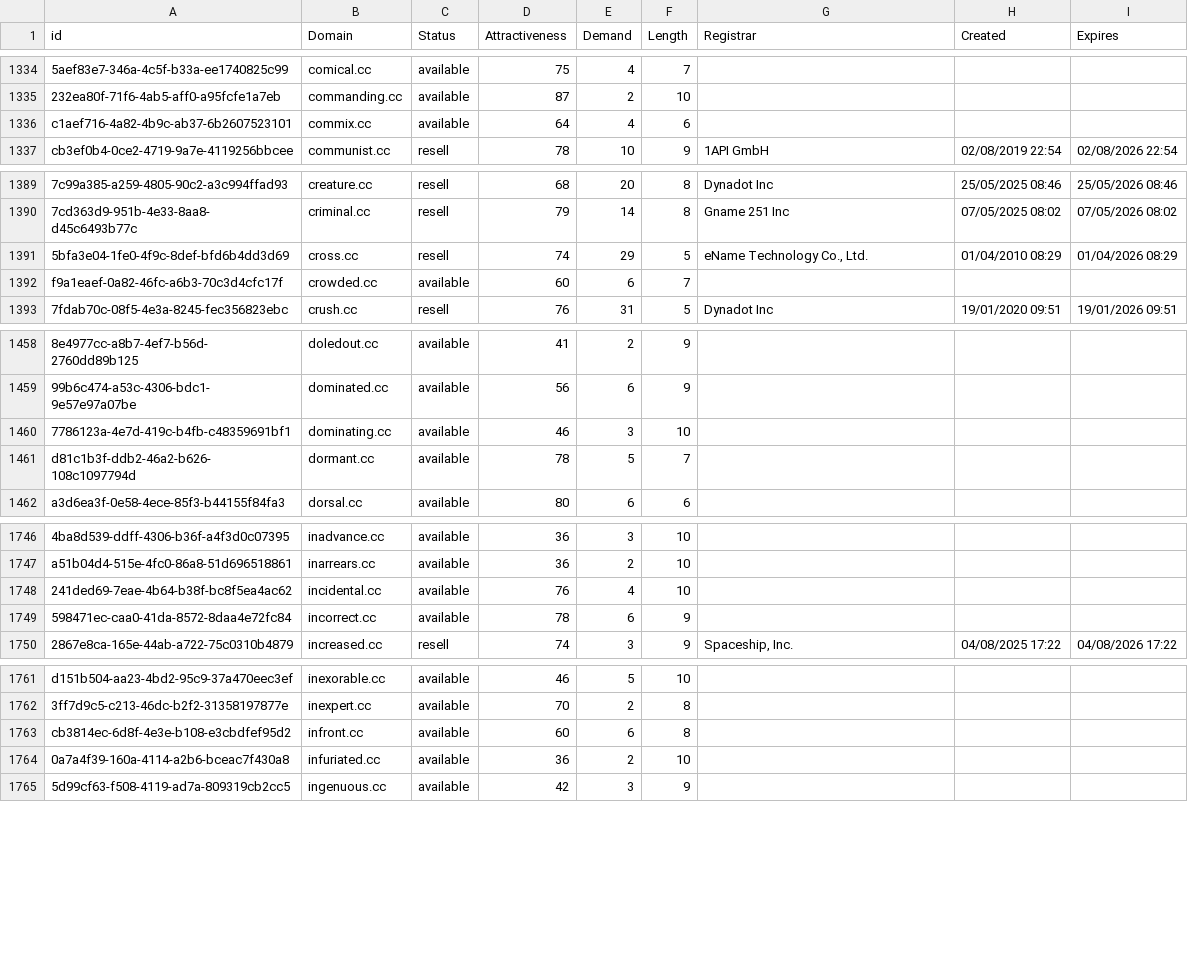
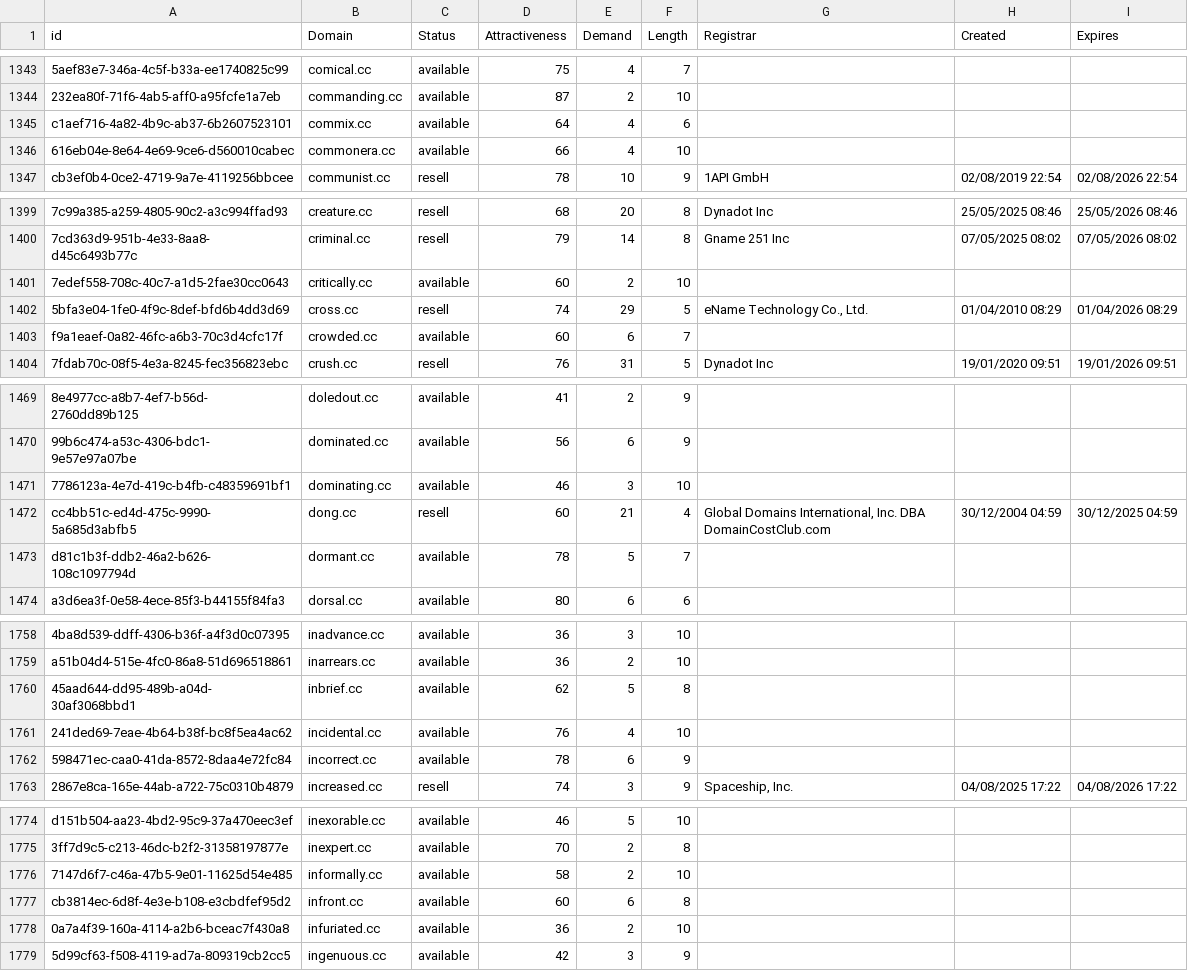
Before and after one commit to UniqueDomains/cc-oneword-domains, a CSV file: cc.csv, drawn as a sheet; only a part is shown, gaps mark what is left out; the diff covers the shown part only; the diff names each change by its address in the sheet, - before the commit and + after, or states it on an @@ line.

Commit message:
Domains update

```diff
--- a/cc.csv
+++ b/cc.csv
+row 1346: 616eb04e-8e64-4e69-9ce6-d560010cabec | commonera.cc | available | 66 | 4 | 10
+row 1401: 7edef558-708c-40c7-a1d5-2fae30cc0643 | critically.cc | available | 60 | 2 | 10
+row 1472: cc4bb51c-ed4d-475c-9990-5a685d3abfb5 | dong.cc | resell | 60 | 21 | 4 | Global Domains International, Inc. DBA DomainCostClub.com | 30/12/2004 04:59 | 30/12/2025 04:59
+row 1760: 45aad644-dd95-489b-a04d-30af3068bbd1 | inbrief.cc | available | 62 | 5 | 8
+row 1776: 7147d6f7-c46a-47b5-9e01-11625d54e485 | informally.cc | available | 58 | 2 | 10
```
Also changed, not shown: 21 added rows elsewhere in this file, 2 other files.
